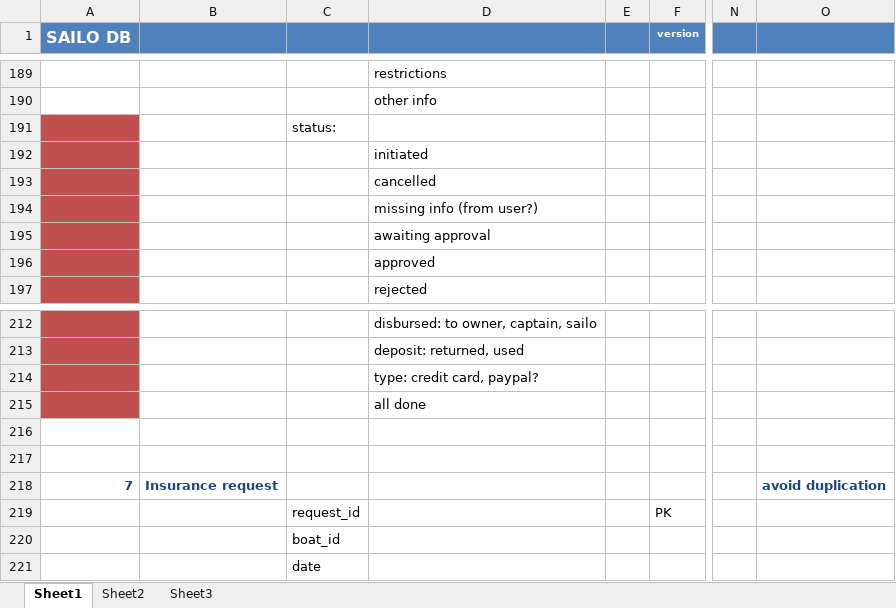
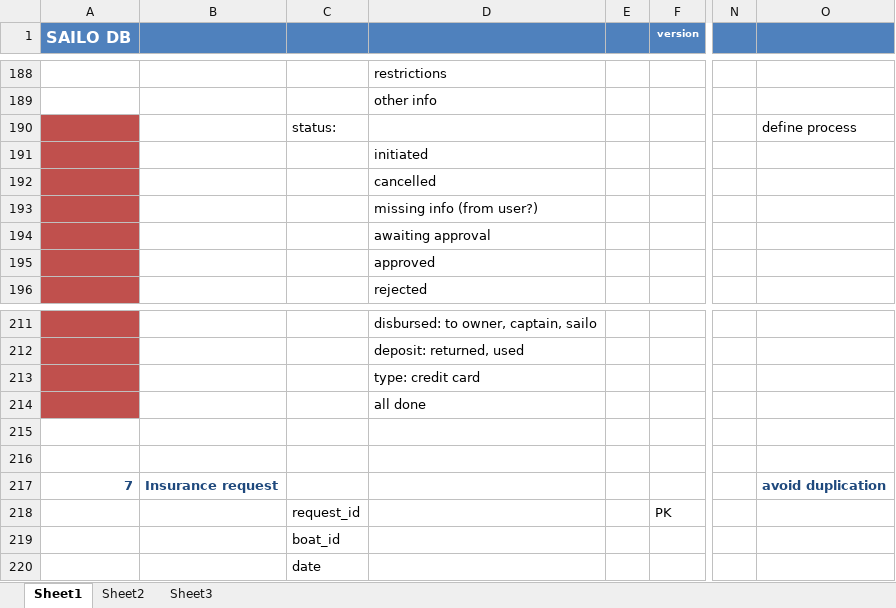
Before and after one commit to stefang7/backendtest, an Excel workbook: doc/db.xlsx, sheet Sheet1, drawn as a sheet; only a part is shown, gaps mark what is left out; values as stored, in another font and other column widths than the file's, no borders; conditional formats not drawn; addresses are those after the commit; the diff covers the shown part only; the diff names each change by its address in the sheet, - before the commit and + after, or states it on an @@ line.

```diff
--- a/doc/db.xlsx (sheet Sheet1)
+++ b/doc/db.xlsx (sheet Sheet1)
-O190: (empty)
+O190: define process
-D213: type: credit card, paypal?
+D213: type: credit card
```
Also changed, not shown: 5 added rows, 3 removed rows, 11 edited cells and cell formats elsewhere in this sheet, formulas that keep their value, 1 other file.
